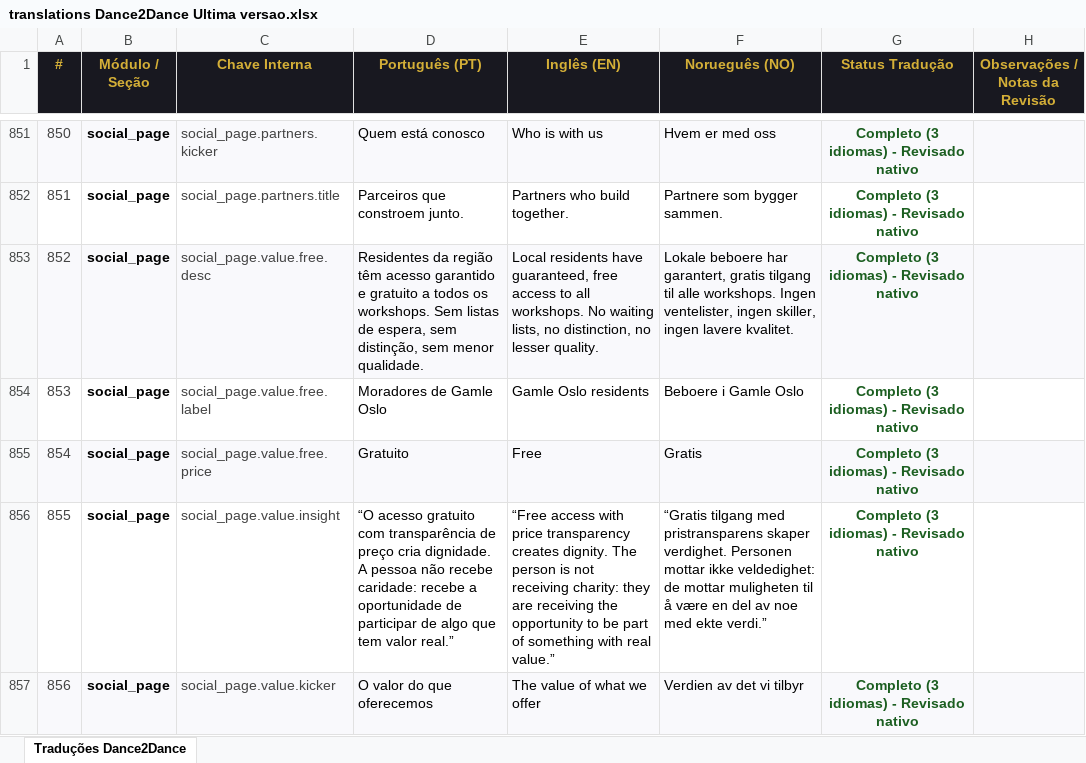
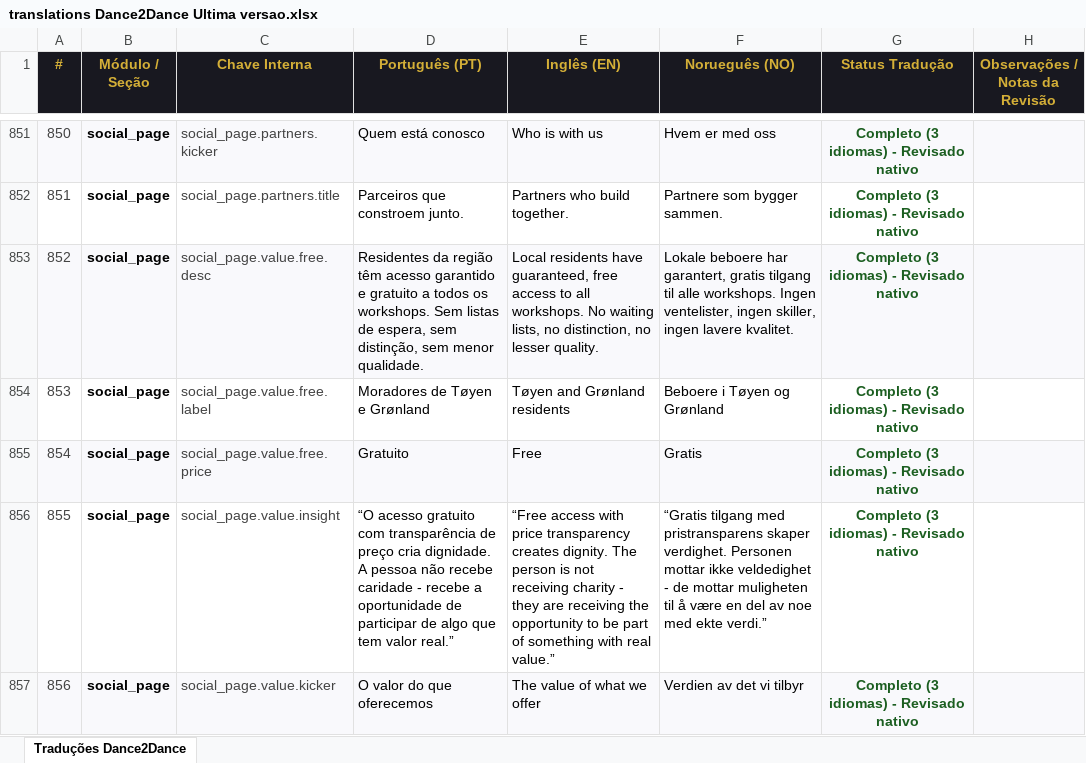
Before and after one commit to Mahendraswaha/dance2dance-website, an Excel workbook: translations Dance2Dance Ultima versao.xlsx, sheet Traduções Dance2Dance, drawn as a sheet; only a part is shown, gaps mark what is left out; values as stored, in another font and other column widths than the file's, no borders; the diff covers the shown part only; the diff names each change by its address in the sheet, - before the commit and + after, or states it on an @@ line.

```diff
--- a/translations Dance2Dance Ultima versao.xlsx (sheet Traduções Dance2Dance)
+++ b/translations Dance2Dance Ultima versao.xlsx (sheet Traduções Dance2Dance)
-D854 (Português (PT)): Moradores de Gamle Oslo
+D854 (Português (PT)): Moradores de Tøyen e Grønland
-E854 (Inglês (EN)): Gamle Oslo residents
+E854 (Inglês (EN)): Tøyen and Grønland residents
-F854 (Norueguês (NO)): Beboere i Gamle Oslo
+F854 (Norueguês (NO)): Beboere i Tøyen og Grønland
-D856 (Português (PT)): …não recebe caridade: recebe a…
+D856 (Português (PT)): …não recebe caridade - recebe a…
-E856 (Inglês (EN)): …not receiving charity: they are…
+E856 (Inglês (EN)): …not receiving charity - they are…
-F856 (Norueguês (NO)): …mottar ikke veldedighet: de mottar…
+F856 (Norueguês (NO)): …mottar ikke veldedighet - de mottar…
```
Also changed, not shown: 38 edited cells elsewhere in this sheet, translations Dance2Dance Ultima versao_BACKUP.xlsx, 7 other files.
